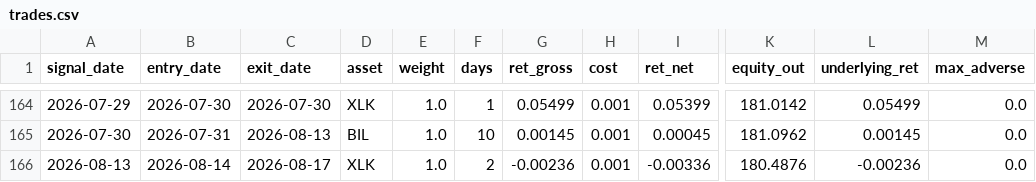
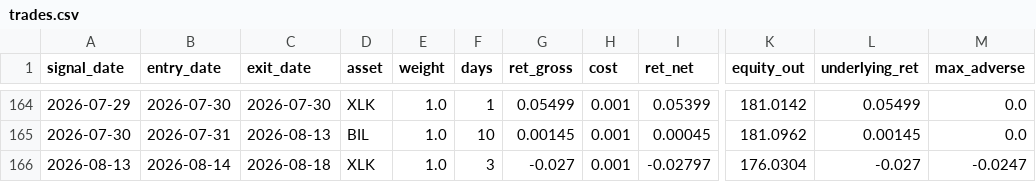
Before and after one commit to dampiermike/TECL_XLK_BIL_timing, a CSV file: results/trades.csv, drawn as a sheet; only a part is shown, gaps mark what is left out; the diff names each change by its address in the sheet, - before the commit and + after, or states it on an @@ line.

```diff
--- a/results/trades.csv
+++ b/results/trades.csv
-C166 (exit_date): 2026-08-17
+C166 (exit_date): 2026-08-18
-F166 (days): 2
+F166 (days): 3
-G166 (ret_gross): -0.00236
+G166 (ret_gross): -0.027
-I166 (ret_net): -0.00336
+I166 (ret_net): -0.02797
-K166 (equity_out): 180.4876
+K166 (equity_out): 176.0304
-L166 (underlying_ret): -0.00236
+L166 (underlying_ret): -0.027
-M166 (max_adverse): 0.0
+M166 (max_adverse): -0.0247
```
Also changed, not shown: results/equity_curve.csv, 11 other files.
